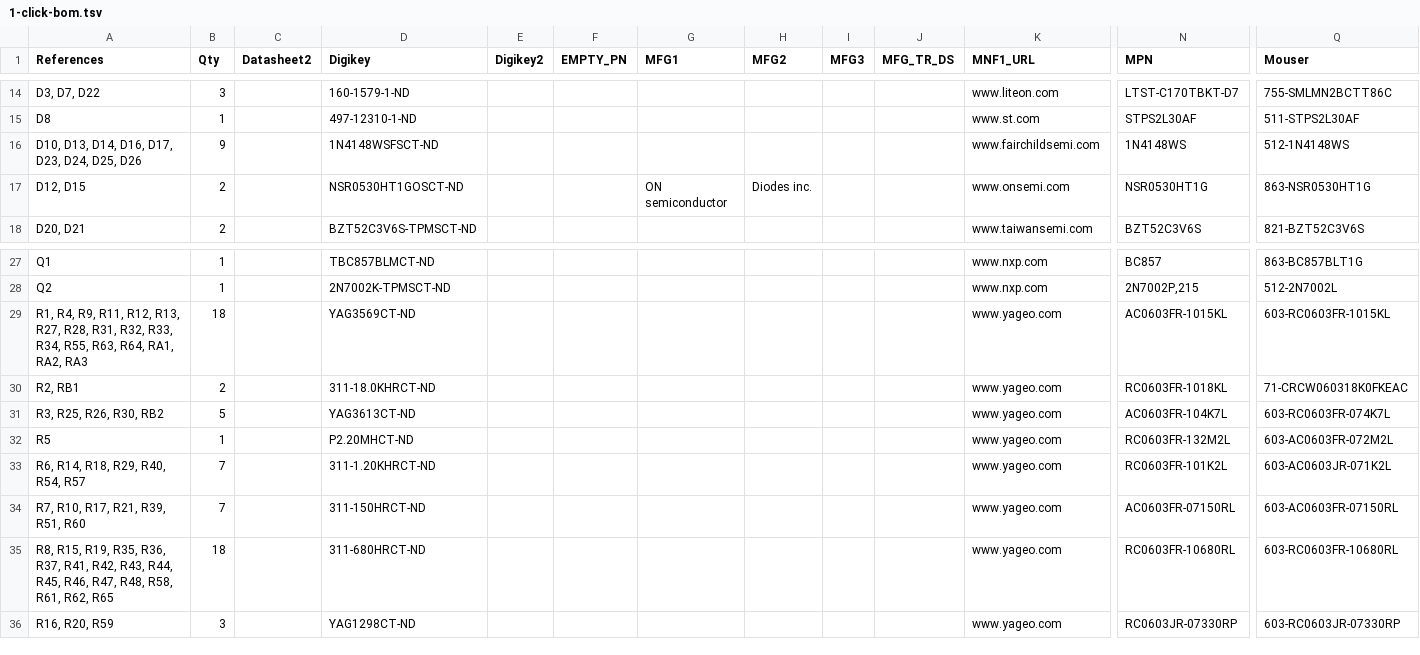
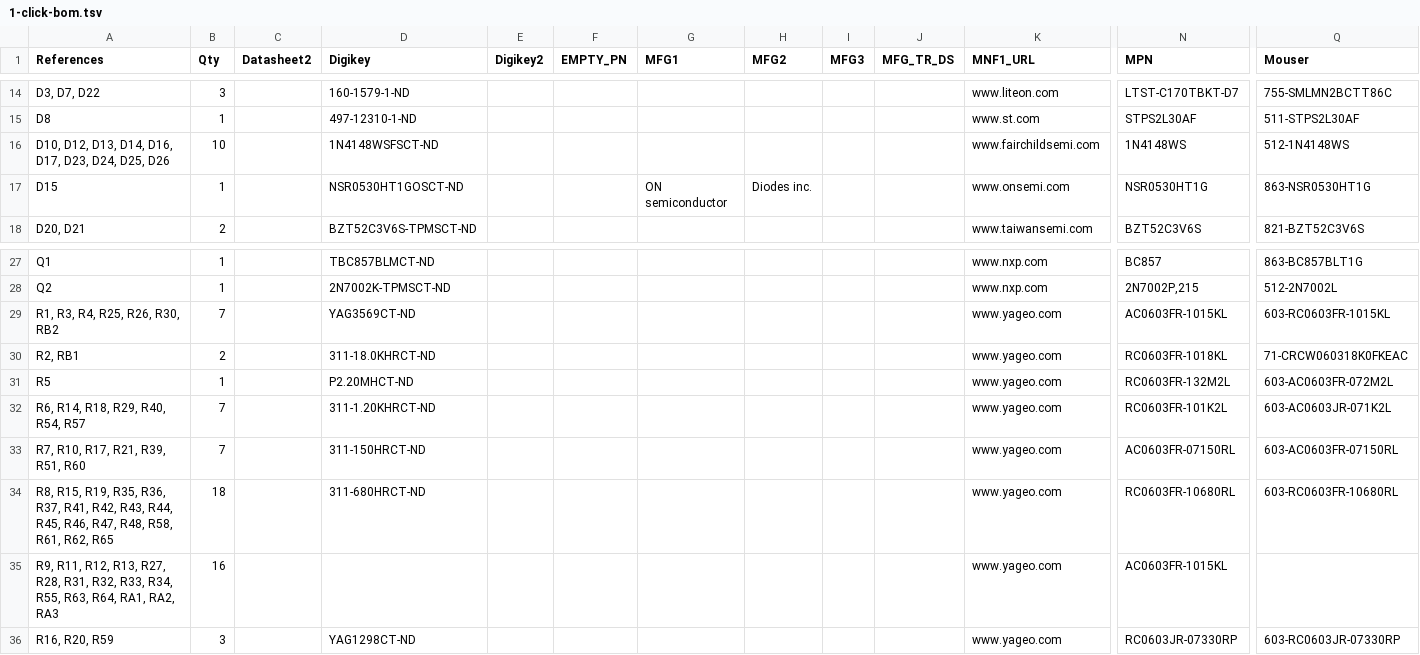
Before and after one commit to emard/ulx3s, a TSV file: 1-click-bom.tsv, drawn as a sheet; only a part is shown, gaps mark what is left out; removed rows and columns are numbered as before the commit, all else as after; rows hold the shown columns only; the diff names each change by its address in the sheet, - before the commit and + after, or states it on an @@ line.

```diff
--- a/1-click-bom.tsv
+++ b/1-click-bom.tsv
-A16 (References): D10, D13, D14,…
+A16 (References): D10, D12, D13, D14,…
-B16 (Qty): 9
+B16 (Qty): 10
-A17 (References): D12, D15
+A17 (References): D15
-B17 (Qty): 2
+B17 (Qty): 1
-A29 (References): R1, R4, R9, R11, R12, R13, R27, R28, R31, R32, R33, R34, R55, R63, R64, RA1, RA2, RA3
+A29 (References): R1, R3, R4, R25, R26, R30, RB2
-B29 (Qty): 18
+B29 (Qty): 7
-row 31: R3, R25, R26, R30, RB2 | 5 |  | YAG3613CT-ND |  |  |  |  |  |  | www.yageo.com | AC0603FR-104K7L | 603-RC0603FR-074K7L
+row 35: R9, R11, R12, R13, R27, R28, R31, R32, R33, R34, R55, R63, R64, RA1, RA2, RA3 | 16 |  |  |  |  |  |  |  |  | www.yageo.com | AC0603FR-1015KL
```
Also changed, not shown: doc/ulx3s_bom.csv.
